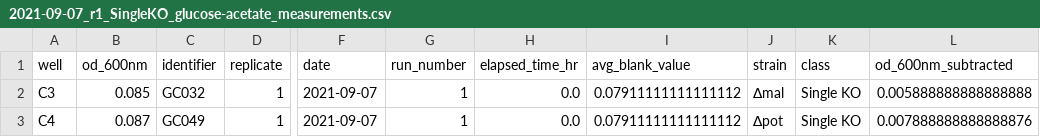
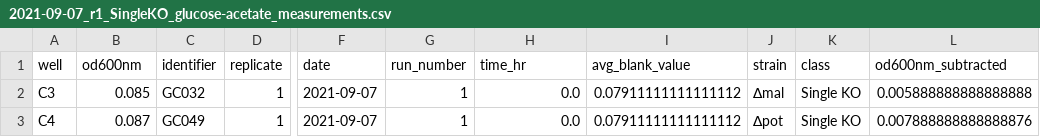
Before and after one commit to gchure/diauxic_flux_parity, a CSV file: code/experiments/plate_reader/2021-09-07_r1_SingleKO_glucose-acetate/processed/2021-09-07_r1_SingleKO_glucose-acetate_measurements.csv, drawn as a sheet; only a part is shown, gaps mark what is left out; the diff names each change by its address in the sheet, - before the commit and + after, or states it on an @@ line.

```diff
--- a/code/experiments/plate_reader/2021-09-07_r1_SingleKO_glucose-acetate/processed/2021-09-07_r1_SingleKO_glucose-acetate_measurements.csv
+++ b/code/experiments/plate_reader/2021-09-07_r1_SingleKO_glucose-acetate/processed/2021-09-07_r1_SingleKO_glucose-acetate_measurements.csv
-B1: od_600nm
+B1: od600nm
-H1: elapsed_time_hr
+H1: time_hr
-L1: od_600nm_subtracted
+L1: od600nm_subtracted
```
Also changed, not shown: 24 other files.
